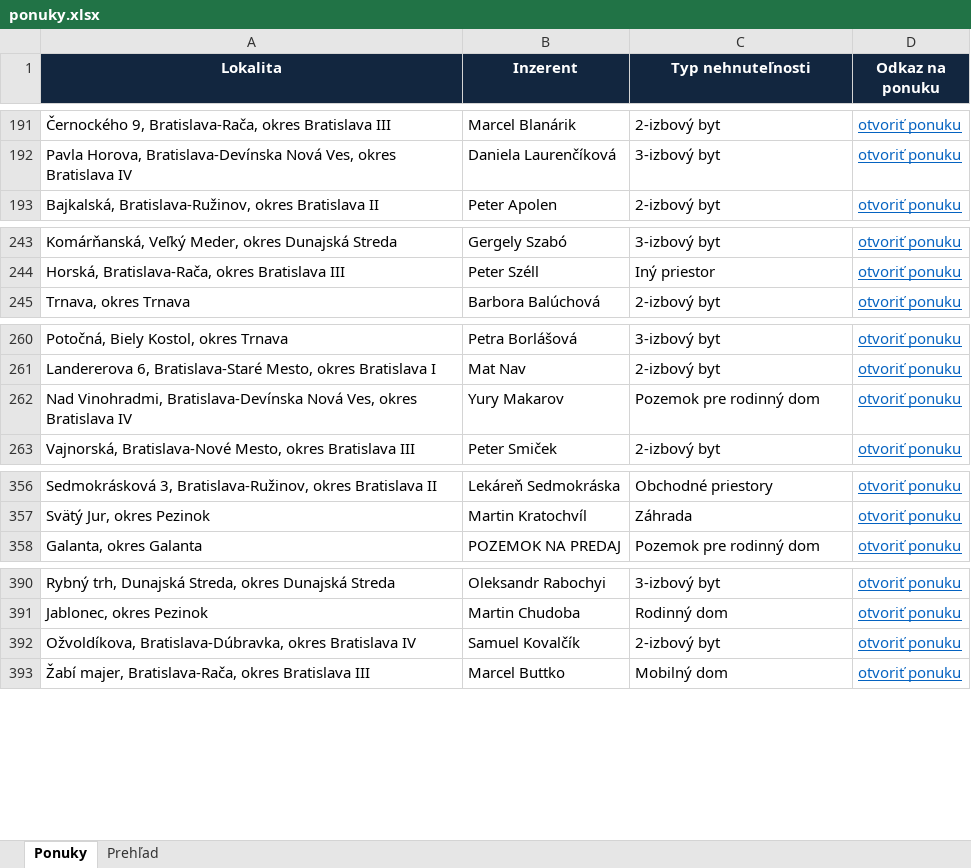
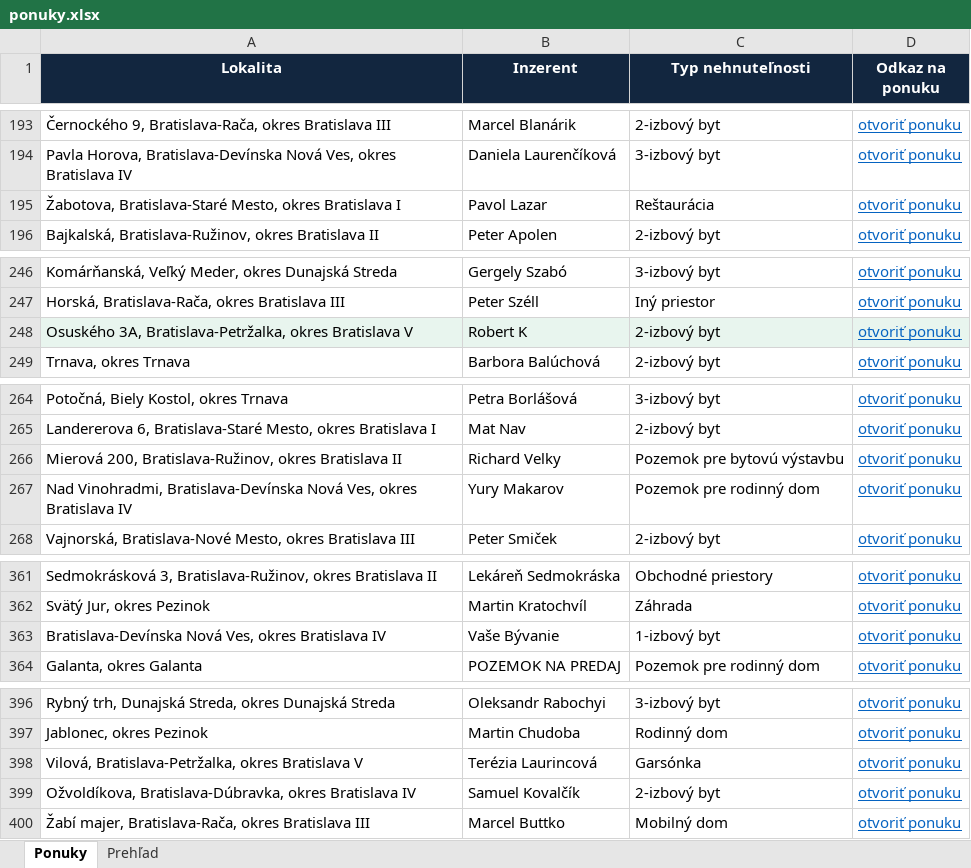
Before and after one commit to mrkubis-nest/nehnutelnosti-scraper, an Excel workbook: public/ponuky.xlsx, sheet Ponuky, drawn as a sheet; only a part is shown, gaps mark what is left out; values as stored, in another font and other column widths than the file's, no borders; the diff covers the shown part only; the diff names each change by its address in the sheet, - before the commit and + after, or states it on an @@ line.

```diff
--- a/public/ponuky.xlsx (sheet Ponuky)
+++ b/public/ponuky.xlsx (sheet Ponuky)
+row 195: Žabotova, Bratislava-Staré Mesto, okres Bratislava I | Pavol Lazar | Reštaurácia | otvoriť ponuku
+row 248: Osuského 3A, Bratislava-Petržalka, okres Bratislava V | Robert K | 2-izbový byt | otvoriť ponuku
+row 266: Mierová 200, Bratislava-Ružinov, okres Bratislava II | Richard Velky | Pozemok pre bytovú výstavbu | otvoriť ponuku
+row 363: Bratislava-Devínska Nová Ves, okres Bratislava IV | Vaše Bývanie | 1-izbový byt | otvoriť ponuku
+row 398: Vilová, Bratislava-Petržalka, okres Bratislava V | Terézia Laurincová | Garsónka | otvoriť ponuku
```
Also changed, not shown: 2 added rows, 1 removed row and cell formats elsewhere in this sheet, sheet Prehľad, 2 other files.
